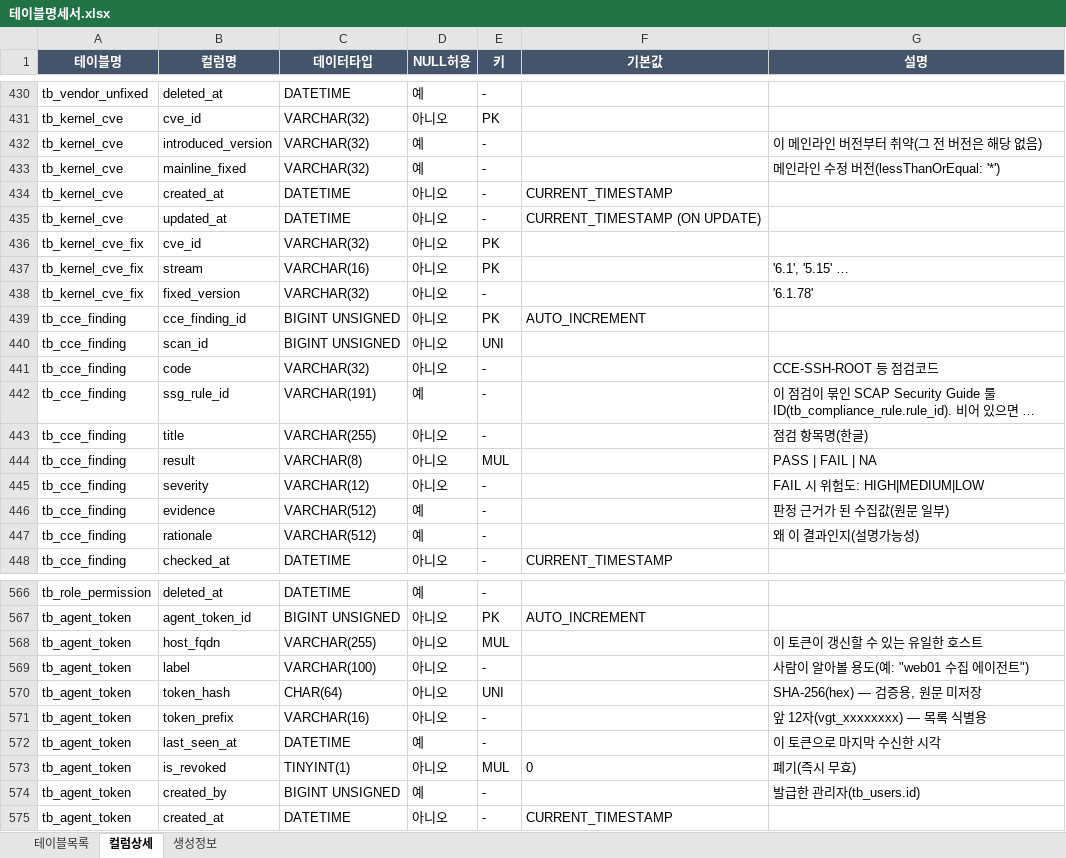
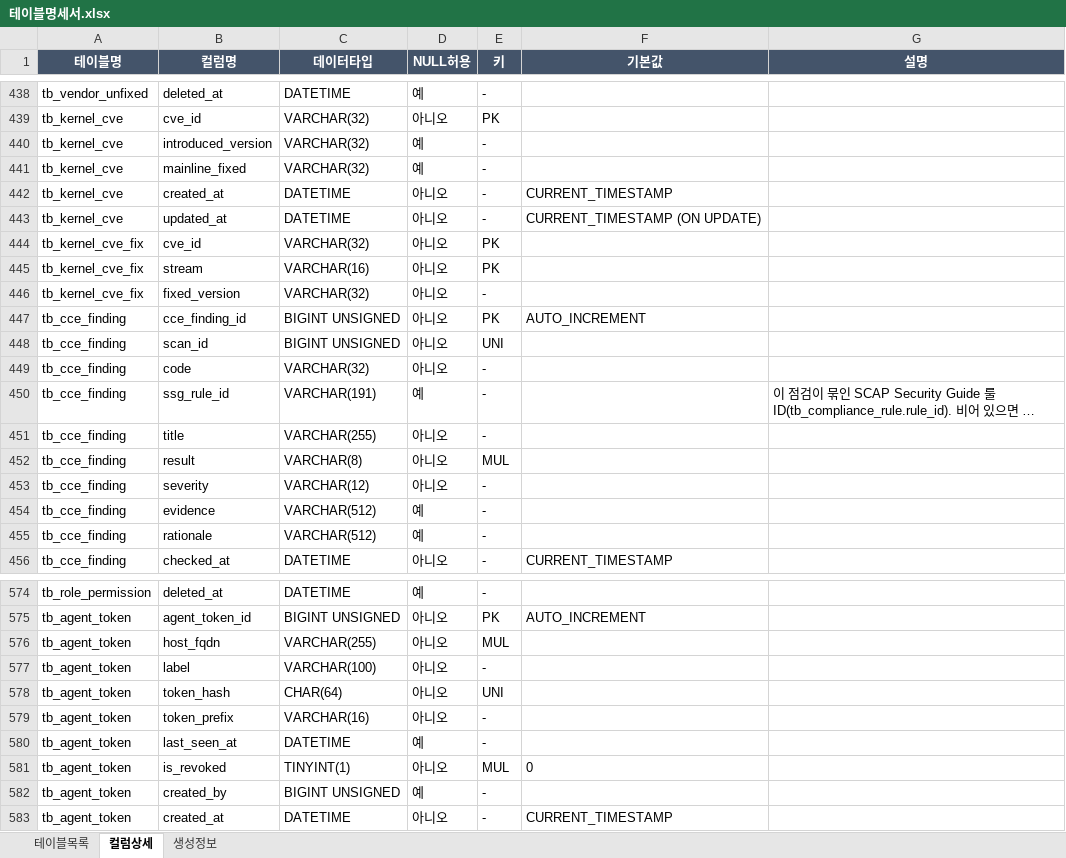
Before and after one commit to JeongDoWook/vuln-agent, an Excel workbook: docs/specs/테이블명세서.xlsx, sheet 컬럼상세, drawn as a sheet; only a part is shown, gaps mark what is left out; long unchanged cells end in …; values as stored, in another font and other column widths than the file's, no borders; addresses are those after the commit; the diff covers the shown part only; the diff names each change by its address in the sheet, - before the commit and + after, or states it on an @@ line.

```diff
--- a/docs/specs/테이블명세서.xlsx (sheet 컬럼상세)
+++ b/docs/specs/테이블명세서.xlsx (sheet 컬럼상세)
-G440 (설명): 이 메인라인 버전부터 취약(그 전 버전은 해당 없음)
+G440 (설명): (empty)
-G441 (설명): 메인라인 수정 버전(lessThanOrEqual: '*')
+G441 (설명): (empty)
-G445 (설명): '6.1', '5.15' …
+G445 (설명): (empty)
-G446 (설명): '6.1.78'
+G446 (설명): (empty)
-G449 (설명): CCE-SSH-ROOT 등 점검코드
+G449 (설명): (empty)
-G451 (설명): 점검 항목명(한글)
+G451 (설명): (empty)
-G452 (설명): PASS | FAIL | NA
+G452 (설명): (empty)
-G453 (설명): FAIL 시 위험도: HIGH|MEDIUM|LOW
+G453 (설명): (empty)
-G454 (설명): 판정 근거가 된 수집값(원문 일부)
+G454 (설명): (empty)
-G455 (설명): 왜 이 결과인지(설명가능성)
+G455 (설명): (empty)
-G576 (설명): 이 토큰이 갱신할 수 있는 유일한 호스트
+G576 (설명): (empty)
-G577 (설명): 사람이 알아볼 용도(예: "web01 수집 에이전트")
+G577 (설명): (empty)
-G578 (설명): SHA-256(hex) — 검증용, 원문 미저장
+G578 (설명): (empty)
-G579 (설명): 앞 12자(vgt_xxxxxxxx) — 목록 식별용
+G579 (설명): (empty)
-G580 (설명): 이 토큰으로 마지막 수신한 시각
+G580 (설명): (empty)
-G581 (설명): 폐기(즉시 무효)
+G581 (설명): (empty)
-G582 (설명): 발급한 관리자(tb_users.id)
+G582 (설명): (empty)
```
Also changed, not shown: 14 added rows, 4 removed rows and 116 edited cells elsewhere in this sheet, sheet 생성정보, 3 other files.
